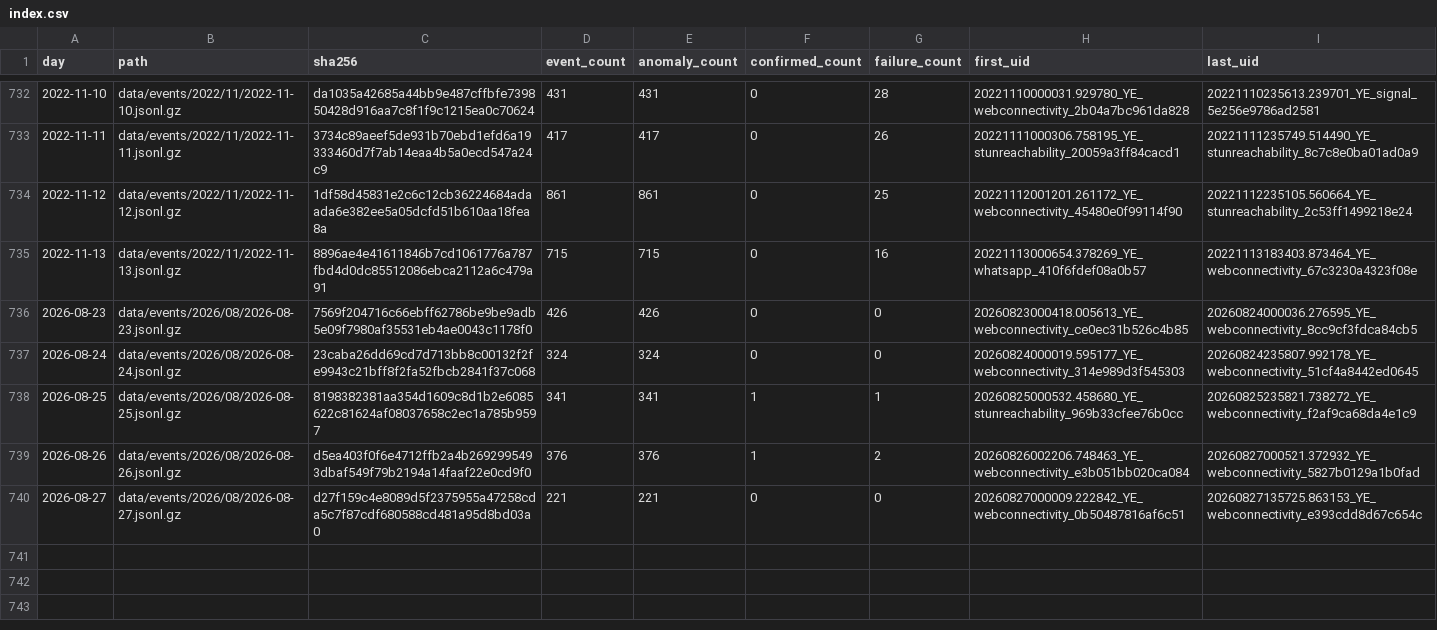
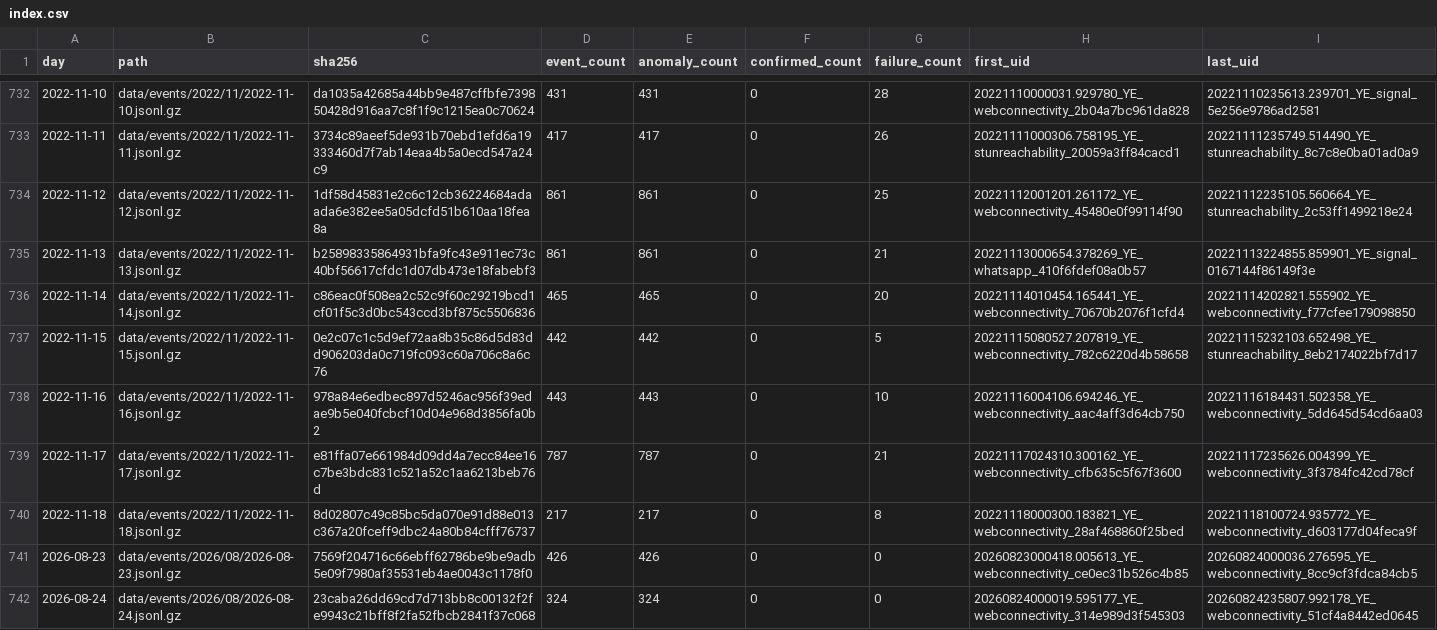
Before and after one commit to FreeTheDotYE/ye-censorship-evidence, a CSV file: data/events/index.csv, drawn as a sheet; only a part is shown, gaps mark what is left out; the shorter side is filled out with more unchanged rows.

Commit message:
data: update OONI evidence

```diff
--- a/data/events/index.csv
+++ b/data/events/index.csv
@@ -734,3 +734,8 @@ day,path,sha256,event_count,anomaly_count,confirmed_count,failure_count,first_ui
 2022-11-12,data/events/2022/11/2022-11-12.jsonl.gz,1df58d45831e2c6c12cb36224684adaada6e382ee5a05dcfd51b610aa18fea8a,861,861,0,25,20221112001201.261172_YE_webconnectivity_45480e0f99114f90,20221112235105.560664_YE_stunreachability_2c53ff1499218e24
-2022-11-13,data/events/2022/11/2022-11-13.jsonl.gz,8896ae4e41611846b7cd1061776a787fbd4d0dc85512086ebca2112a6c479a91,715,715,0,16,20221113000654.378269_YE_whatsapp_410f6fdef08a0b57,20221113183403.873464_YE_webconnectivity_67c3230a4323f08e
+2022-11-13,data/events/2022/11/2022-11-13.jsonl.gz,b25898335864931bfa9fc43e911ec73c40bf56617cfdc1d07db473e18fabebf3,861,861,0,21,20221113000654.378269_YE_whatsapp_410f6fdef08a0b57,20221113224855.859901_YE_signal_0167144f86149f3e
+2022-11-14,data/events/2022/11/2022-11-14.jsonl.gz,c86eac0f508ea2c52c9f60c29219bcd1cf01f5c3d0bc543ccd3bf875c5506836,465,465,0,20,20221114010454.165441_YE_webconnectivity_70670b2076f1cfd4,20221114202821.555902_YE_webconnectivity_f77cfee179098850
+2022-11-15,data/events/2022/11/2022-11-15.jsonl.gz,0e2c07c1c5d9ef72aa8b35c86d5d83dd906203da0c719fc093c60a706c8a6c76,442,442,0,5,20221115080527.207819_YE_webconnectivity_782c6220d4b58658,20221115232103.652498_YE_stunreachability_8eb2174022bf7d17
+2022-11-16,data/events/2022/11/2022-11-16.jsonl.gz,978a84e6edbec897d5246ac956f39edae9b5e040fcbcf10d04e968d3856fa0b2,443,443,0,10,20221116004106.694246_YE_webconnectivity_aac4aff3d64cb750,20221116184431.502358_YE_webconnectivity_5dd645d54cd6aa03
+2022-11-17,data/events/2022/11/2022-11-17.jsonl.gz,e81ffa07e661984d09dd4a7ecc84ee16c7be3bdc831c521a52c1aa6213beb76d,787,787,0,21,20221117024310.300162_YE_webconnectivity_cfb635c5f67f3600,20221117235626.004399_YE_webconnectivity_3f3784fc42cd78cf
+2022-11-18,data/events/2022/11/2022-11-18.jsonl.gz,8d02807c49c85bc5da070e91d88e013c367a20fceff9dbc24a80b84cfff76737,217,217,0,8,20221118000300.183821_YE_webconnectivity_28af468860f25bed,20221118100724.935772_YE_webconnectivity_d603177d04feca9f
 2026-08-23,data/events/2026/08/2026-08-23.jsonl.gz,7569f204716c66ebff62786be9be9adb5e09f7980af35531eb4ae0043c1178f0,426,426,0,0,20260823000418.005613_YE_webconnectivity_ce0ec31b526c4b85,20260824000036.276595_YE_webconnectivity_8cc9cf3fdca84cb5
```
Also changed, not shown: data/aggregates/daily_by_network.csv, data/aggregates/daily_by_test.csv, 9 other files.
